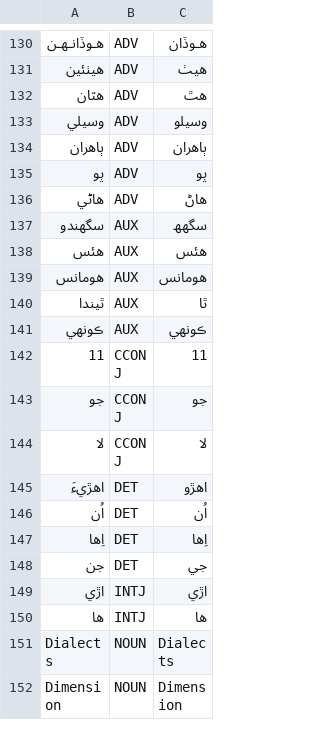
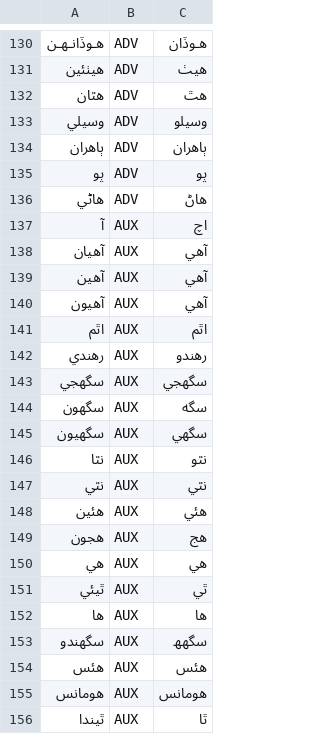
Before and after one commit to UniversalDependencies/UD_Sindhi-Isra, a TSV file: not-to-release/lemmas/original/predicted_lemmas_p2.tsv, drawn as a sheet; only a part is shown, gaps mark what is left out; the shorter side is filled out with more unchanged rows.

Commit message:
Add a block of AUX lemmas

```diff
--- a/not-to-release/lemmas/original/predicted_lemmas_p2.tsv
+++ b/not-to-release/lemmas/original/predicted_lemmas_p2.tsv
@@ -136,2 +136,18 @@
 ھاڻي	ADV	ھاڻ
+آ	AUX	اچ
+آھيان	AUX	آھي
+آھين	AUX	آھي
+آھيون	AUX	آھي
+اٿم	AUX	اٿم
+رهندي	AUX	رهندو
+سگهجي	AUX	سگهجي
+سگهون	AUX	سگه
+سگهيون	AUX	سگهي
+نٿا	AUX	نٿو
+نٿي	AUX	نٿي
+هئين	AUX	هئي
+هجون	AUX	هج
+هي	AUX	هي
+ٿيئي	AUX	ٿي
+ھا	AUX	ھا
 سگهندو	AUX	سگهھ
```
